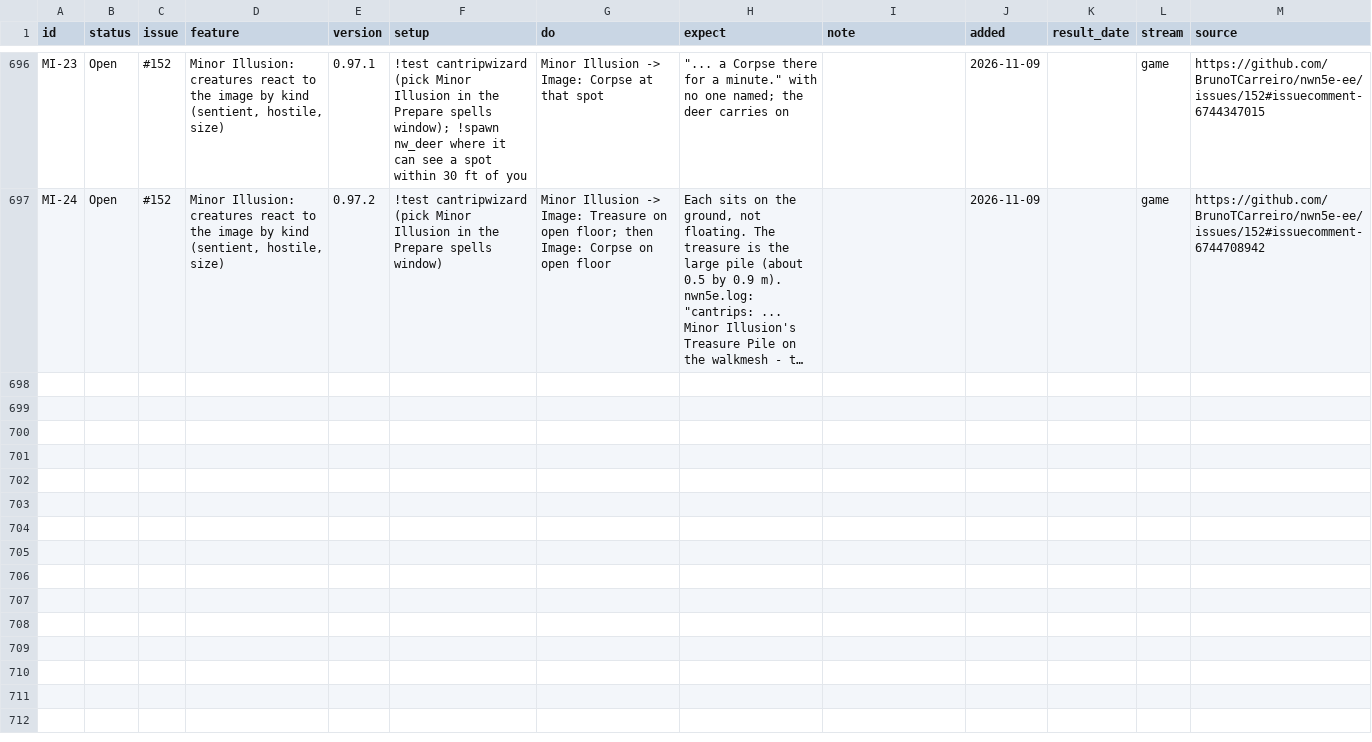
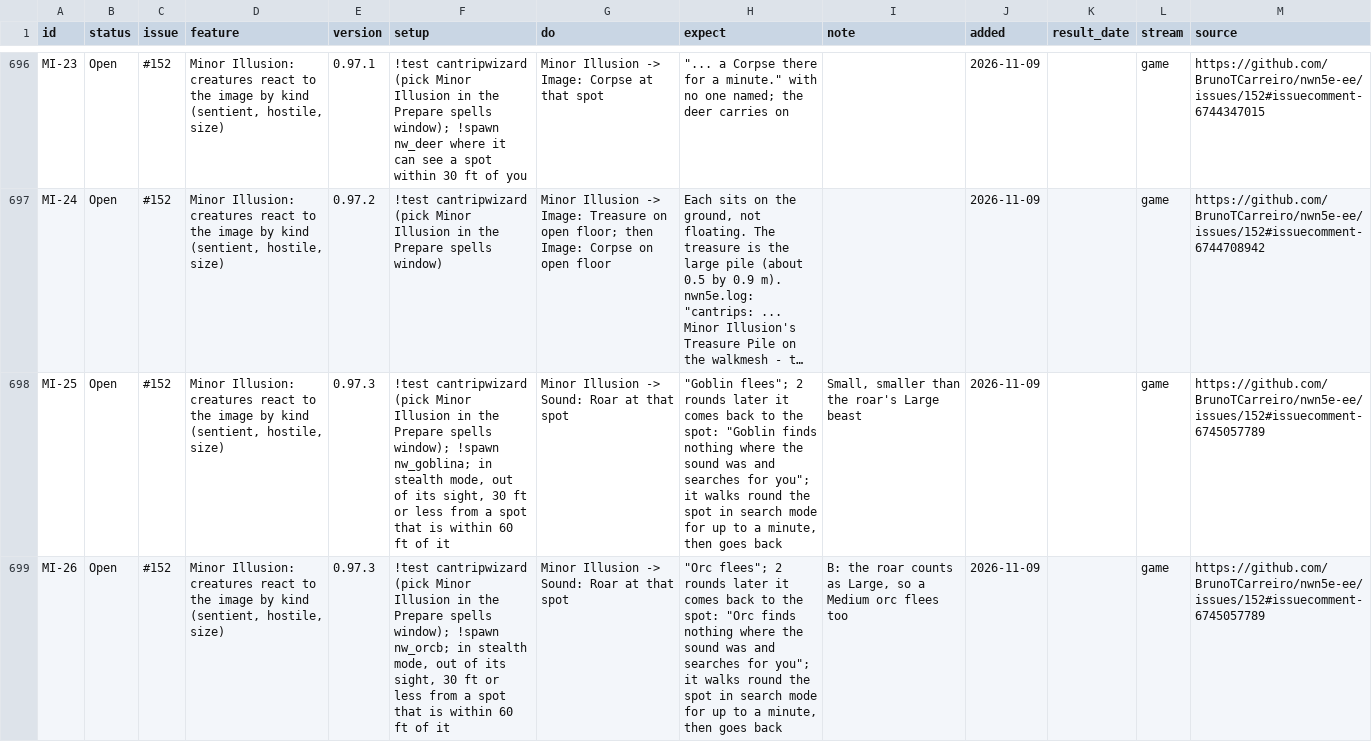
Before and after one commit to BrunoTCarreiro/nwn5e-ee, a CSV file: docs/tests.csv, drawn as a sheet; only a part is shown, gaps mark what is left out; long unchanged cells end in …; the diff covers the shown part only; the diff names each change by its address in the sheet, - before the commit and + after, or states it on an @@ line.

```diff
--- a/docs/tests.csv
+++ b/docs/tests.csv
+row 698: MI-25 | Open | #152 | Minor Illusion: creatures react to the image by kind (sentient, hostile, size) | 0.97.3 | !test cantripwizard (pick Minor Illusion in the Prepare spells window); !spawn nw_goblina; in stealth mode, out of its sight, 30 ft or less from a spot that is within 60 ft of it | Minor Illusion -> Sound: Roar at that spot | "Goblin flees"; 2 rounds later it comes back to the spot: "Goblin finds nothing where the sound was and searches for you"; it walks round the spot in search mode for up to a minute, then goes back | Small, smaller than the roar's Large beast | 2026-11-09 |  | game | https://github.com/BrunoTCarreiro/nwn5e-ee/issues/152#issuecomment-6745057789
+row 699: MI-26 | Open | #152 | Minor Illusion: creatures react to the image by kind (sentient, hostile, size) | 0.97.3 | !test cantripwizard (pick Minor Illusion in the Prepare spells window); !spawn nw_orcb; in stealth mode, out of its sight, 30 ft or less from a spot that is within 60 ft of it | Minor Illusion -> Sound: Roar at that spot | "Orc flees"; 2 rounds later it comes back to the spot: "Orc finds nothing where the sound was and searches for you"; it walks round the spot in search mode for up to a minute, then goes back | B: the roar counts as Large, so a Medium orc flees too | 2026-11-09 |  | game | https://github.com/BrunoTCarreiro/nwn5e-ee/issues/152#issuecomment-6745057789
```
Also changed, not shown: 4 added rows and 3 edited cells elsewhere in this file.
